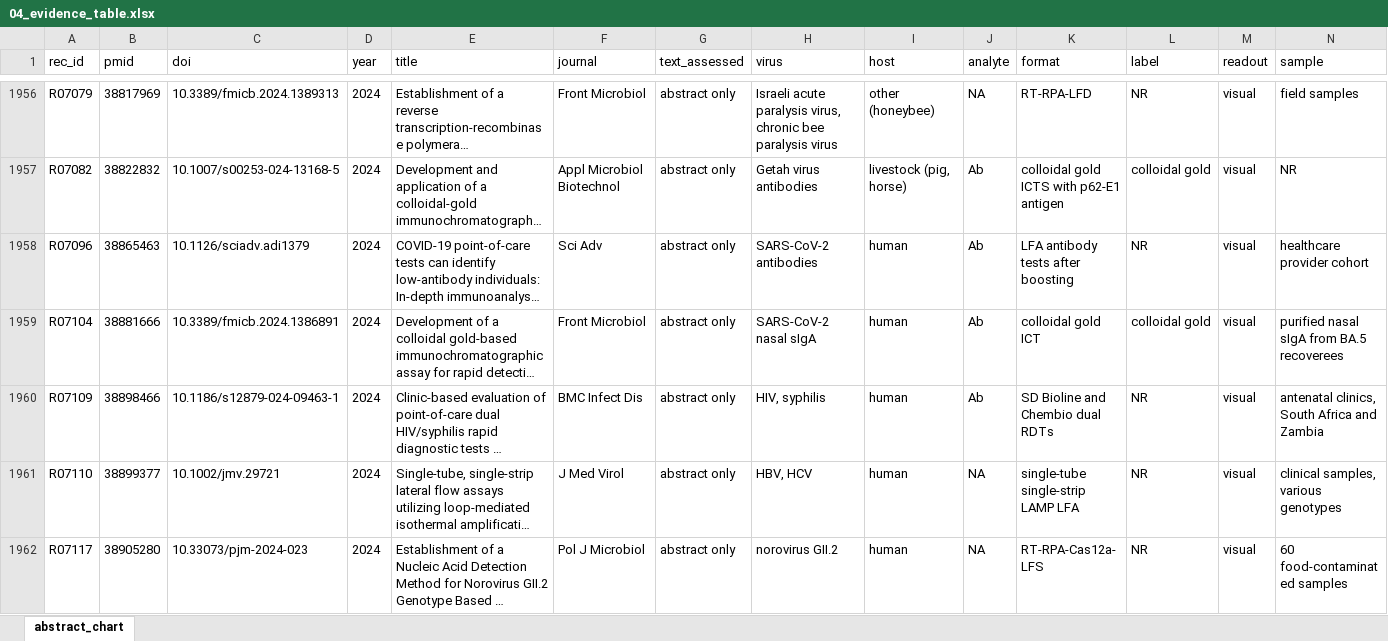
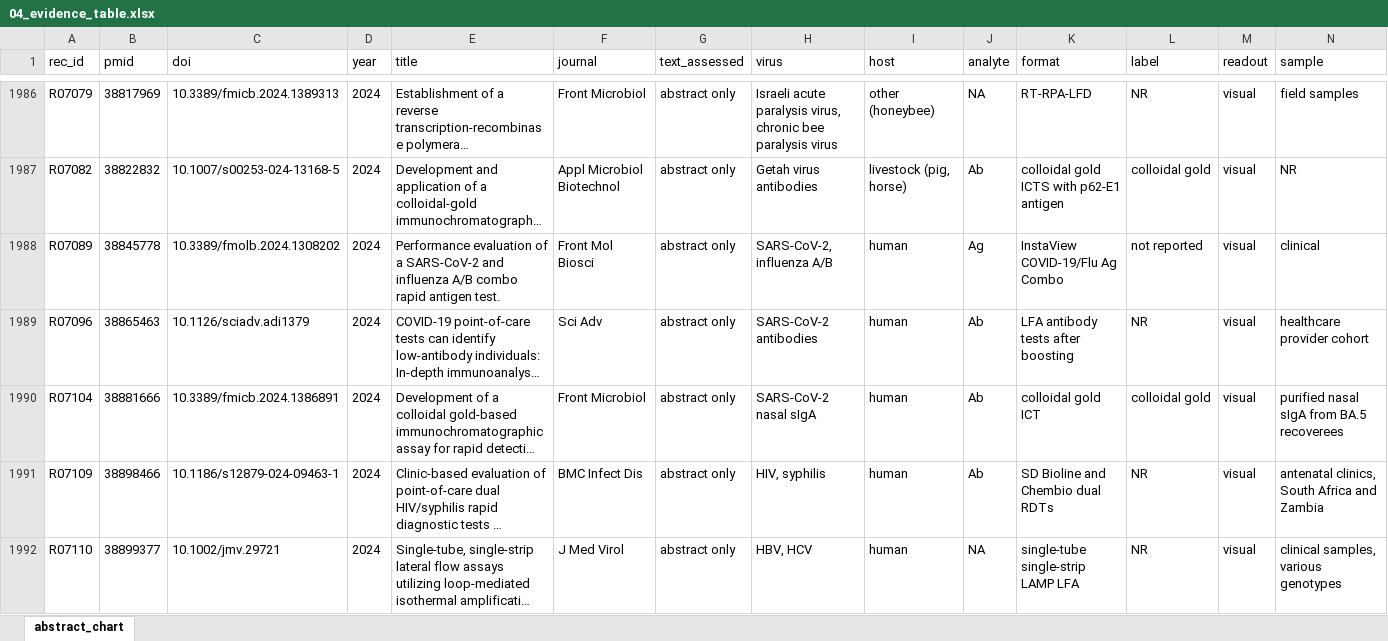
Before and after one commit to nazaninkhazali/R_train, an Excel workbook: lfa-review/04_evidence_table.xlsx, sheet abstract_chart, drawn as a sheet; only a part is shown, gaps mark what is left out; the shorter side is filled out with more unchanged rows; long unchanged cells end in …; values as stored, in another font and other column widths than the file's, no borders; rows hold the shown columns only; the diff covers the shown part only; the diff names each change by its address in the sheet, - before the commit and + after, or states it on an @@ line.

```diff
--- a/lfa-review/04_evidence_table.xlsx (sheet abstract_chart)
+++ b/lfa-review/04_evidence_table.xlsx (sheet abstract_chart)
+row 1988: R07089 | 38845778 | 10.3389/fmolb.2024.1308202 | 2024 | Performance evaluation of a SARS-CoV-2 and influenza A/B combo rapid antigen test. | Front Mol Biosci | abstract only | SARS-CoV-2, influenza A/B | human | Ag | InstaView COVID-19/Flu Ag Combo | not reported | visual | clinical
```
Also changed, not shown: 104 added rows elsewhere in this sheet, 1 other file.
